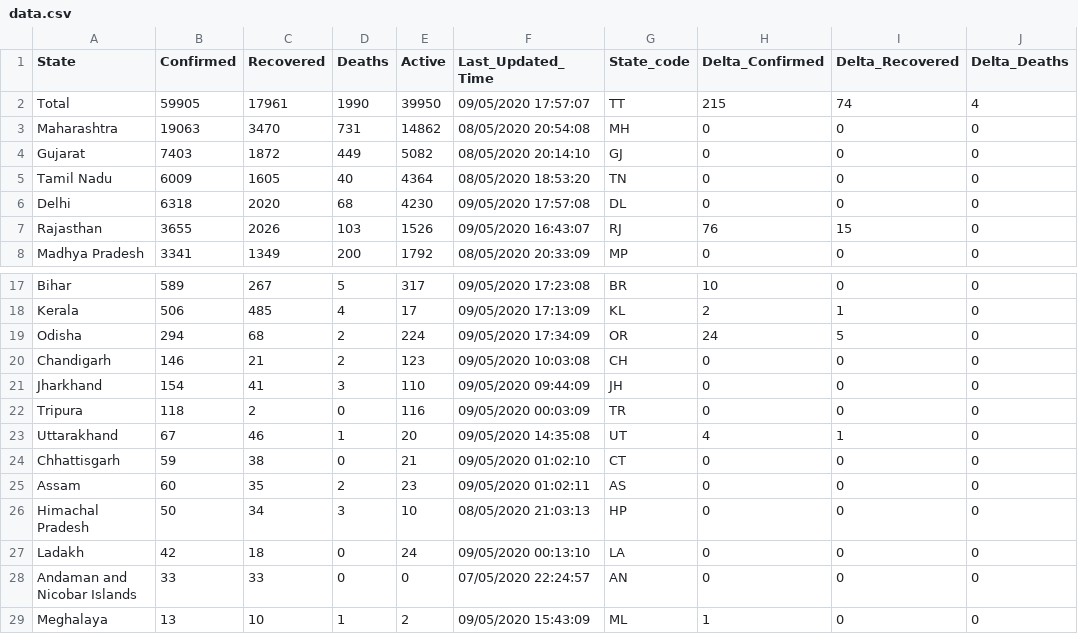
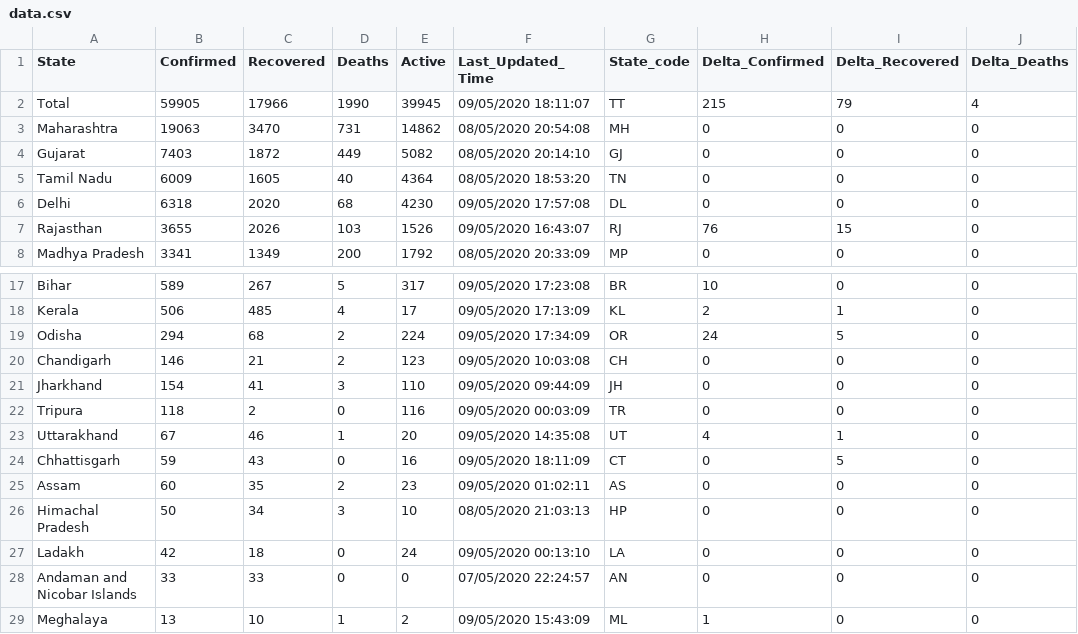
Before and after one commit to KeshariPiyush24/COVID-19-Outbreak-India, a CSV file: data.csv, drawn as a sheet; only a part is shown, gaps mark what is left out; the diff names each change by its address in the sheet, - before the commit and + after, or states it on an @@ line.

```diff
--- a/data.csv
+++ b/data.csv
-C2 (Recovered): 17961
+C2 (Recovered): 17966
-E2 (Active): 39950
+E2 (Active): 39945
-F2 (Last_Updated_Time): 09/05/2020 17:57:07
+F2 (Last_Updated_Time): 09/05/2020 18:11:07
-I2 (Delta_Recovered): 74
+I2 (Delta_Recovered): 79
-C24 (Recovered): 38
+C24 (Recovered): 43
-E24 (Active): 21
+E24 (Active): 16
-F24 (Last_Updated_Time): 09/05/2020 01:02:10
+F24 (Last_Updated_Time): 09/05/2020 18:11:09
-I24 (Delta_Recovered): 0
+I24 (Delta_Recovered): 5
```
Also changed, not shown: 2 other files.
